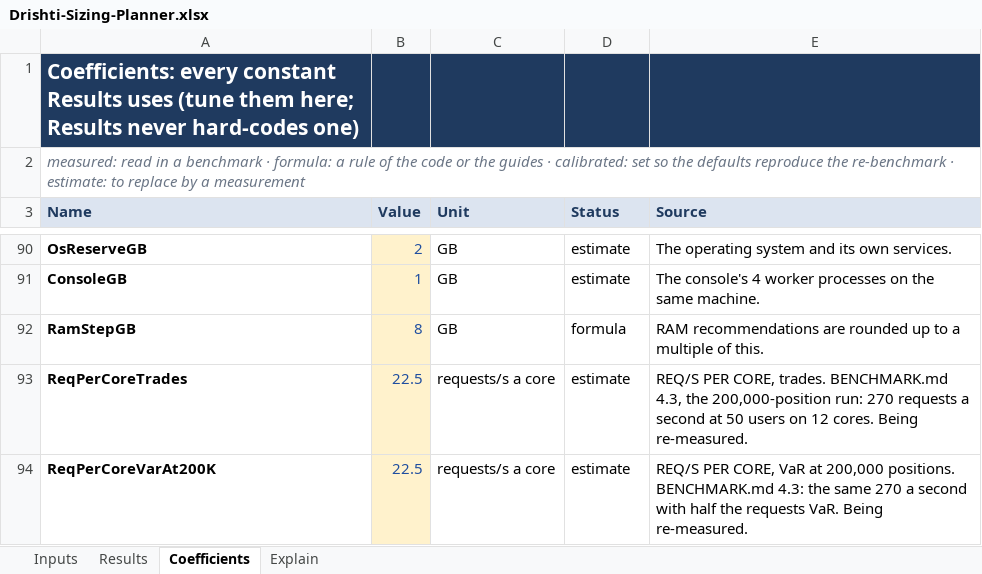
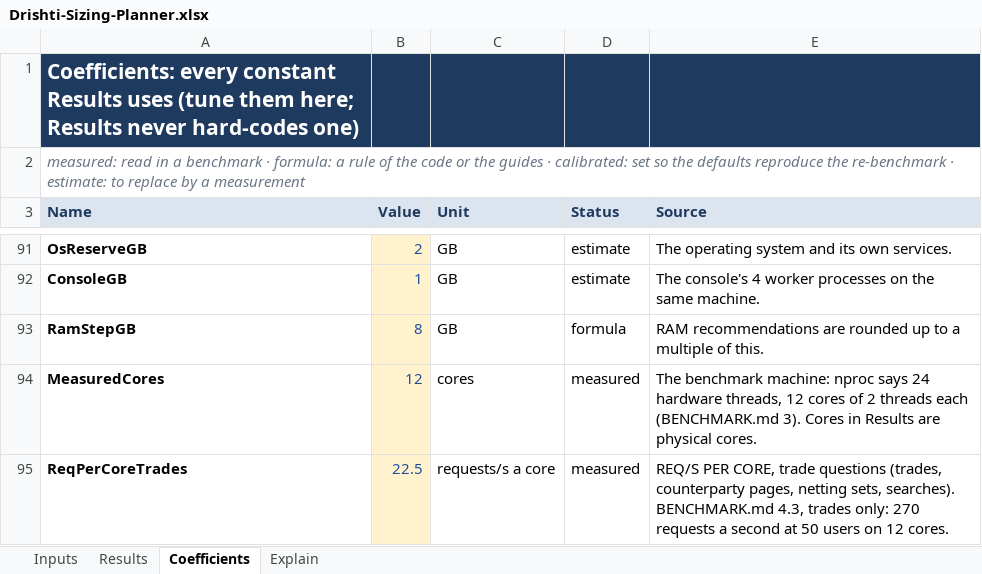
Before and after one commit to ajsinha/drishti, an Excel workbook: docs/admin/sizing/Drishti-Sizing-Planner.xlsx, sheet Coefficients, drawn as a sheet; only a part is shown, gaps mark what is left out; values as stored, in another font and other column widths than the file's, no borders; removed rows and columns are numbered as before the commit, all else as after; the diff covers the shown part only; the diff names each change by its address in the sheet, - before the commit and + after, or states it on an @@ line.

Commit message:
Sizing planner: the users run at 1,000,000 positions calibrates the users' figures (per-user working memory 2.47 MB measured, VaR questions 11.56 a core with trade questions at 22.5 on the 12-core machine, the hot files 75% resident under load), the trade rows of the benchmark (20,000 a day), defaults of 100 requests a second half VaR; calibration check rows for the warm heap, the end RSS and the requests a second

```diff
--- a/docs/admin/sizing/Drishti-Sizing-Planner.xlsx (sheet Coefficients)
+++ b/docs/admin/sizing/Drishti-Sizing-Planner.xlsx (sheet Coefficients)
+row 94: MeasuredCores | 12 | cores | measured | The benchmark machine: nproc says 24 hardware threads, 12 cores of 2 threads each (BENCHMARK.md 3). Cores in Results are physical cores.
-D95 (Status): estimate
+D95 (Status): measured
-E95 (Source): …PER CORE, trades. BENCHMARK.md 4.3, the 200,000-position run: 270 requests a second at 50 users on 12 cores. Being re-measured.
+E95 (Source): …PER CORE, trade questions (trades, counterparty pages, netting sets, searches). BENCHMARK.md 4.3, trades only: 270 requests a second at 50 users on 12 cores.
-row 94: ReqPerCoreVarAt200K | 22.5 | requests/s a core | estimate | REQ/S PER CORE, VaR at 200,000 positions. BENCHMARK.md 4.3: the same 270 a second with half the requests VaR. Being re-measured.
```
Also changed, not shown: 2 added rows and 12 edited cells elsewhere in this sheet, sheet Results, sheet Explain, sheet Inputs, 2 other files.
